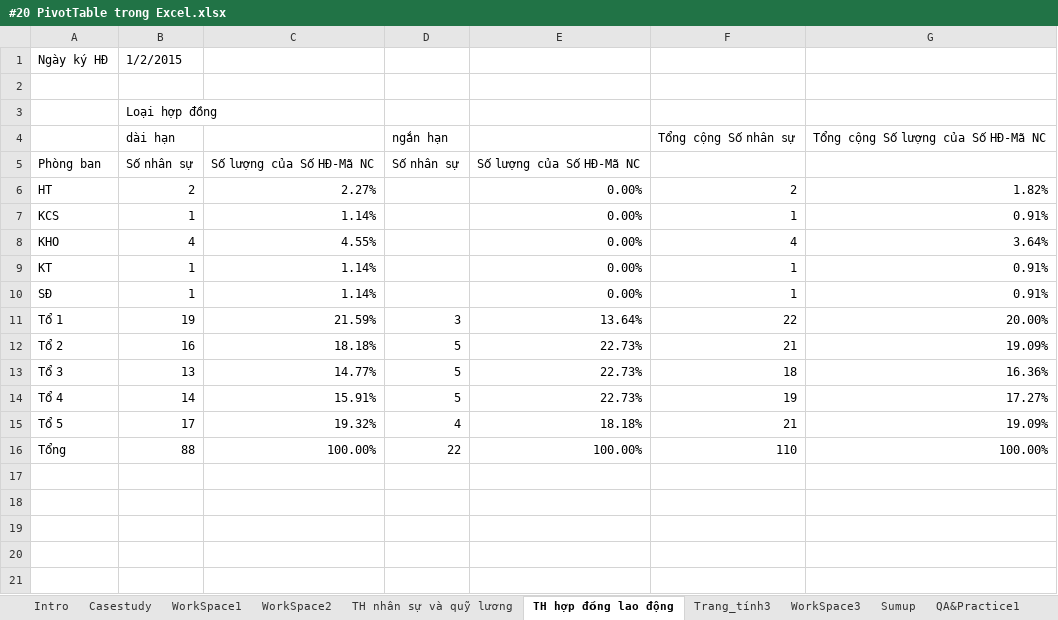
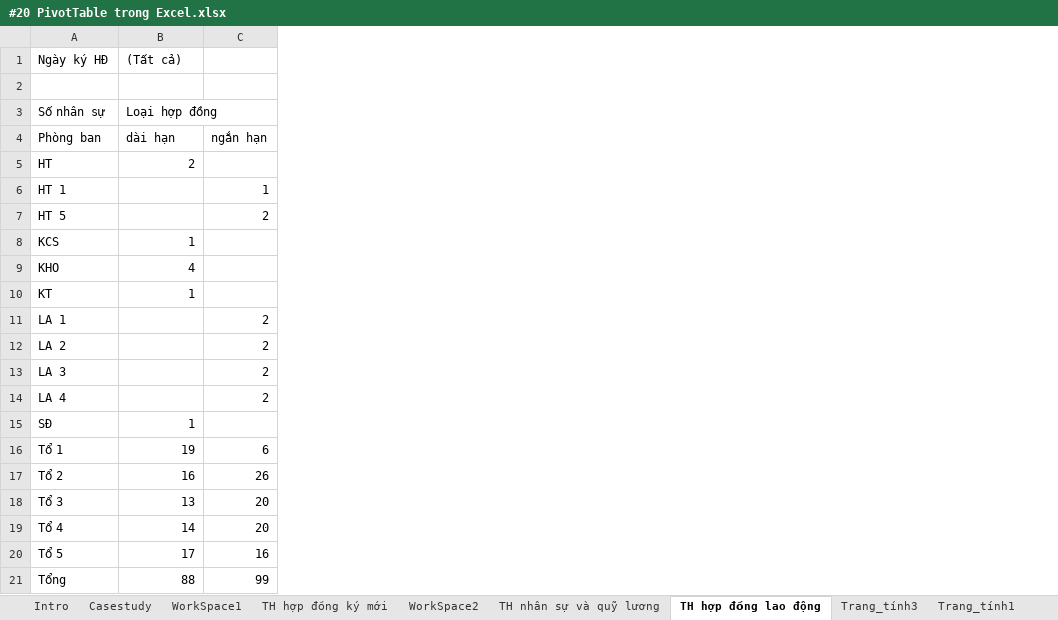
Before and after one commit to vvn20206205/Datawarehouse, an Excel workbook: contents/Tuan2/Bai1/#20 PivotTable trong Excel.xlsx, sheet TH hợp đồng lao động, drawn as a sheet; values as stored, in another font and other column widths than the file's, no borders; removed rows and columns are numbered as before the commit, all else as after; the diff names each change by its address in the sheet, - before the commit and + after, or states it on an @@ line.

```diff
--- a/contents/Tuan2/Bai1/#20 PivotTable trong Excel.xlsx (sheet TH hợp đồng lao động)
+++ b/contents/Tuan2/Bai1/#20 PivotTable trong Excel.xlsx (sheet TH hợp đồng lao động)
+sheet tab: TH hợp đồng ký mới
+sheet tab: Trang_tính1
-column C, rows 5-16: Số lượng của Số HĐ-Mã NC | 2.27% | 1.14% | 4.55% | 1.14% | 1.14% | 21.59% | 18.18% | 14.77% | 15.91% | 19.32% | 100.00%
-column D, rows 5-16: Số nhân sự |  |  |  |  |  | 3 | 5 | 5 | 5 | 4 | 22
-column E, rows 5-16: Số lượng của Số HĐ-Mã NC | 0.00% | 0.00% | 0.00% | 0.00% | 0.00% | 13.64% | 22.73% | 22.73% | 22.73% | 18.18% | 100.00%
-column F, rows 6-16: 2 | 1 | 4 | 1 | 1 | 22 | 21 | 18 | 19 | 21 | 110
-column G, rows 6-16: 1.82% | 0.91% | 3.64% | 0.91% | 0.91% | 20.00% | 19.09% | 16.36% | 17.27% | 19.09% | 100.00%
+column C, row 4: ngắn hạn; rows 16-21: 6 | 26 | 20 | 20 | 16 | 99
-B1: 1/2/2015
+B1: (Tất cả)
-A3 (Ngày ký HĐ): (empty)
+A3 (Ngày ký HĐ): Số nhân sự
-row 4:  | dài hạn |  | ngắn hạn |  | Tổng cộng Số nhân sự | Tổng cộng Số lượng của Số HĐ-Mã NC
-B4 ((Tất cả)): Số nhân sự
+B4 ((Tất cả)): dài hạn
+row 6: HT 1 |  | 1
+row 7: HT 5 |  | 2
+row 11: LA 1 |  | 2
+row 12: LA 2 |  | 2
+row 13: LA 3 |  | 2
+row 14: LA 4 |  | 2
```
Also changed, not shown: sheet QA&Practice2, sheet WorkSpace3, other sheet tabs, formulas that keep their value.
